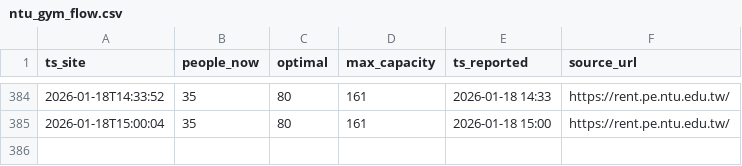
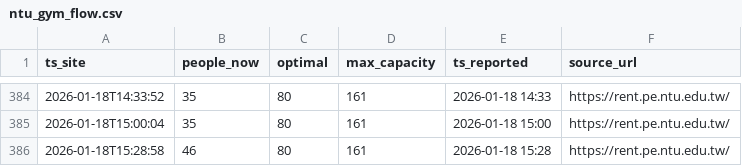
Before and after one commit to menglinw9/ntu-gym-crowd, a CSV file: ntu_gym_flow.csv, drawn as a sheet; only a part is shown, gaps mark what is left out; the diff names each change by its address in the sheet, - before the commit and + after, or states it on an @@ line.

```diff
--- a/ntu_gym_flow.csv
+++ b/ntu_gym_flow.csv
+row 386: 2026-01-18T15:28:58 | 46 | 80 | 161 | 2026-01-18 15:28 | https://rent.pe.ntu.edu.tw/
```
